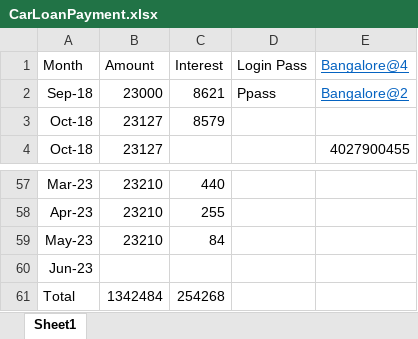
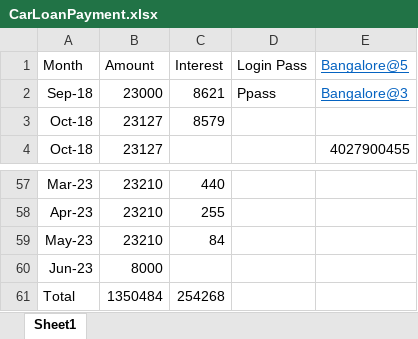
Before and after one commit to makpowerful/PersonalDetail_WorkDc, an Excel workbook: Car Documents/CarLoanPayment.xlsx, sheet Sheet1, drawn as a sheet; only a part is shown, gaps mark what is left out; values as stored, in another font and other column widths than the file's, no borders; the diff names each change by its address in the sheet, - before the commit and + after, or states it on an @@ line.

```diff
--- a/Car Documents/CarLoanPayment.xlsx (sheet Sheet1)
+++ b/Car Documents/CarLoanPayment.xlsx (sheet Sheet1)
-E1: Bangalore@4
+E1: Bangalore@5
-E2 (Bangalore@5): Bangalore@2
+E2 (Bangalore@5): Bangalore@3
-B60 (Amount): (empty)
+B60 (Amount): 8000
-B61 (Amount): 1342484
+B61 (Amount): 1350484
```
Also changed, not shown: 12 other files.
